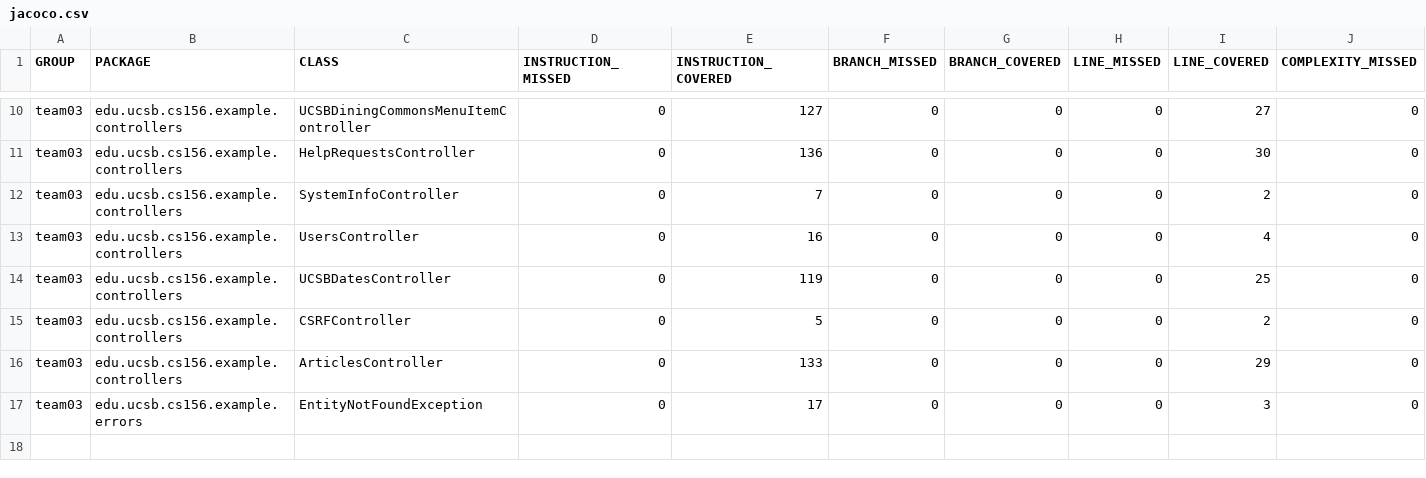
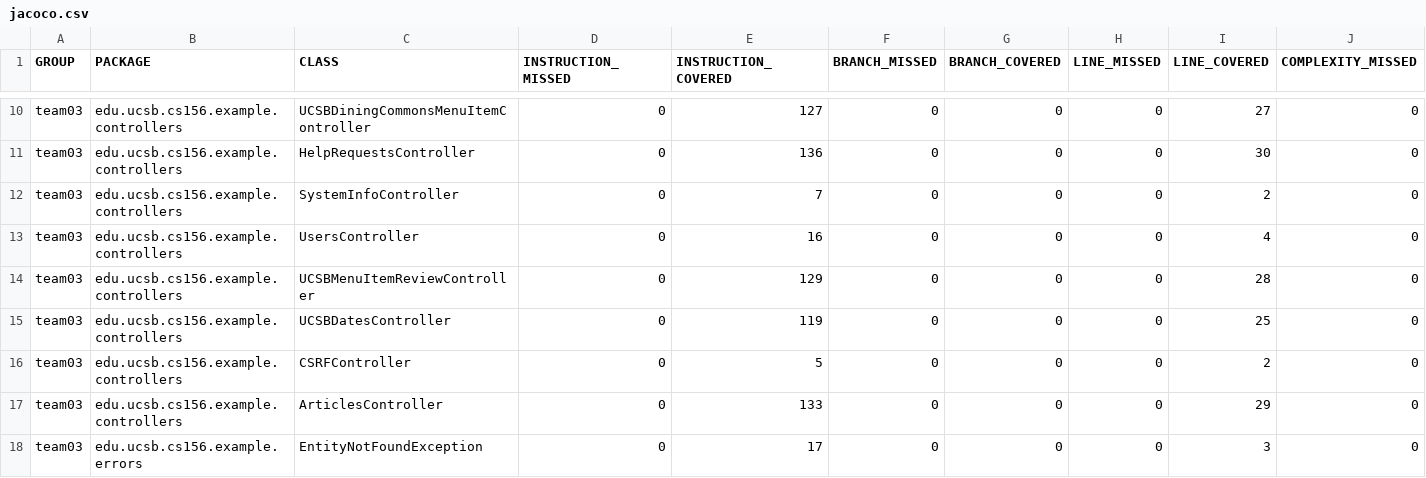
Before and after one commit to ucsb-cs156-f23/team03-f23-7pm-1, a CSV file: jacoco/jacoco.csv, drawn as a sheet; only a part is shown, gaps mark what is left out; rows hold the shown columns only; the diff names each change by its address in the sheet, - before the commit and + after, or states it on an @@ line.

Commit message:
Deploying to gh-pages from @ ucsb-cs156-f23/team03-f23-7pm-1@d3f3aa35108d2579ab734cea60b2c321df93433c 🚀

```diff
--- a/jacoco/jacoco.csv
+++ b/jacoco/jacoco.csv
+row 14: team03 | edu.ucsb.cs156.example.controllers | UCSBMenuItemReviewController | 0 | 129 | 0 | 0 | 0 | 28 | 0
```
Also changed, not shown: 7 other files.
